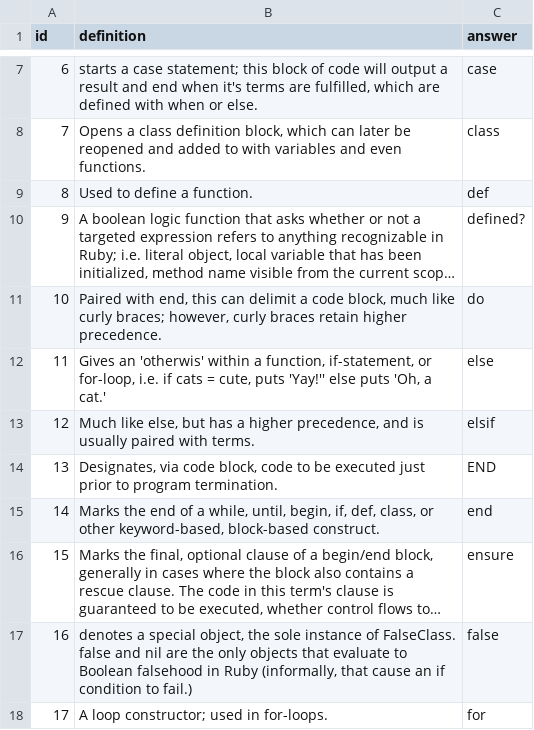
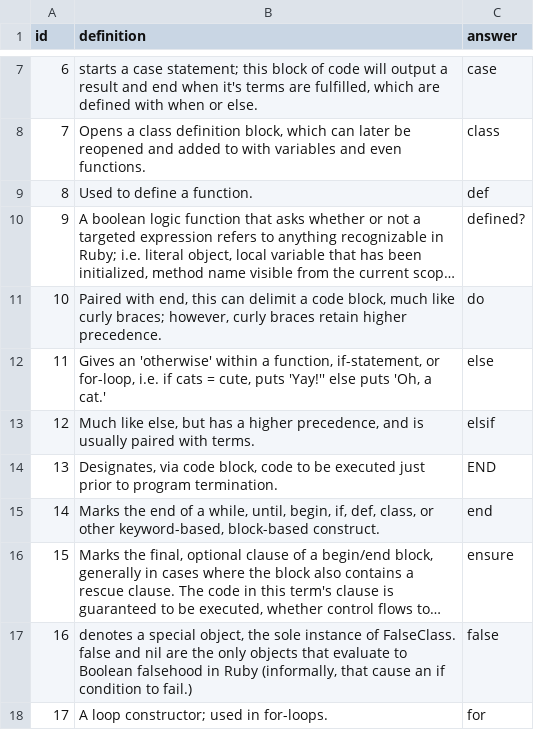
Before and after one commit to oconn/ruby_flash_cards, a CSV file: flashcard.csv, drawn as a sheet; only a part is shown, gaps mark what is left out; long unchanged cells end in ….

```diff
--- a/flashcard.csv
+++ b/flashcard.csv
@@ -11,3 +11,3 @@ id,definition,answer
 10,"Paired with end, this can delimit a code block, much like curly braces; however, curly braces retain higher precedence.",do
-11,"Gives an 'otherwis' within a function, if-statement, or for-loop, i.e. if cats = cute, puts 'Yay!'' else puts 'Oh, a cat.'",else
+11,"Gives an 'otherwise' within a function, if-statement, or for-loop, i.e. if cats = cute, puts 'Yay!'' else puts 'Oh, a cat.'",else
 12,"Much like else, but has a higher precedence, and is usually paired with terms.",elsif
```
Also changed, not shown: 1 other file.
